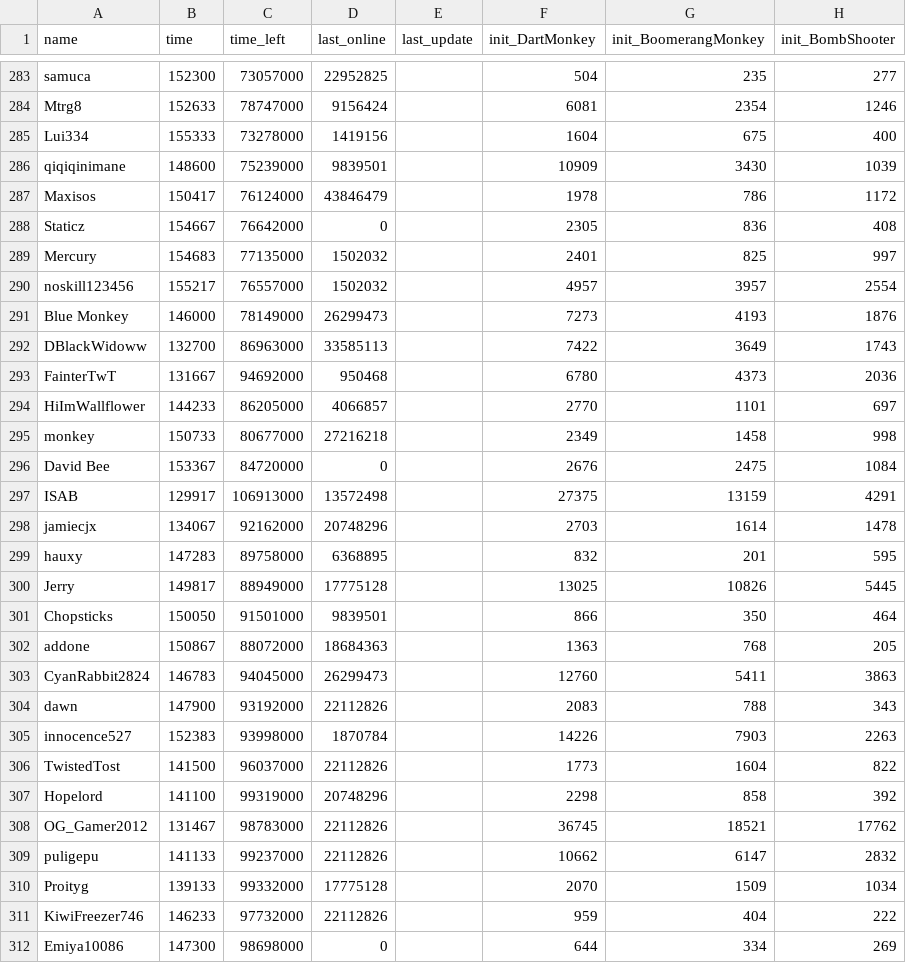
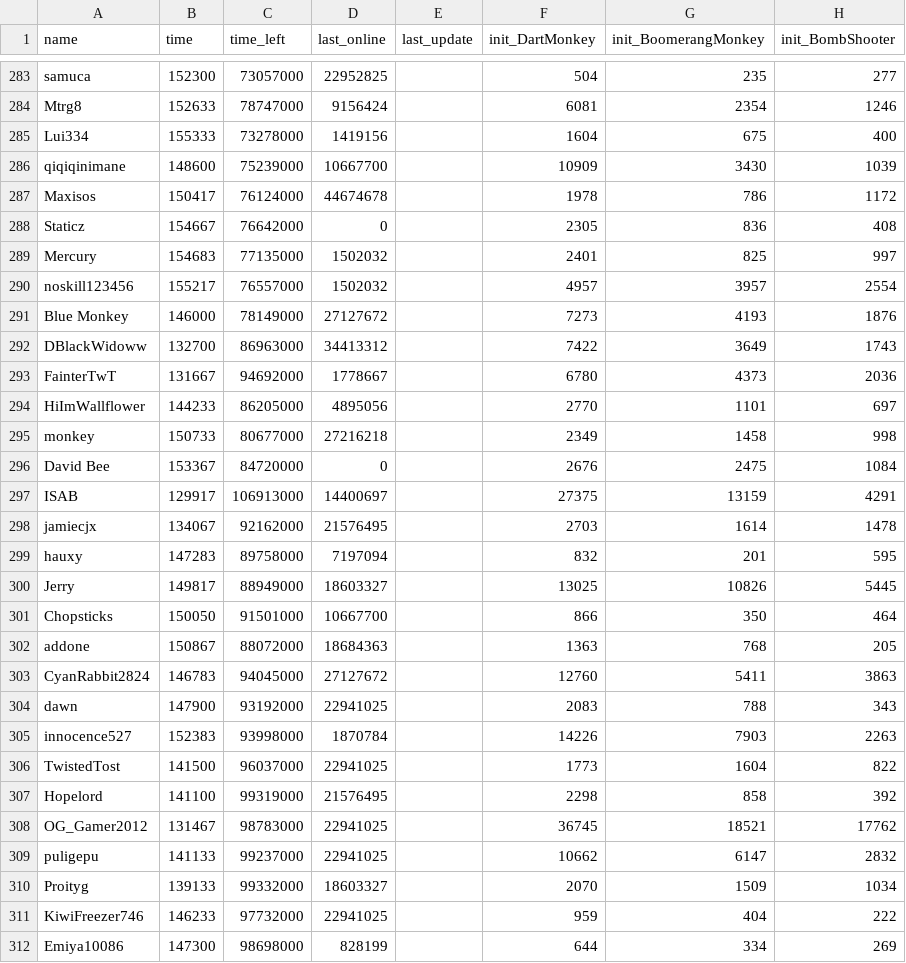
Before and after one commit to ducanup01/btd6race, a CSV file: race_leaderboard.csv, drawn as a sheet; only a part is shown, gaps mark what is left out; the diff covers the shown part only; the diff names each change by its address in the sheet, - before the commit and + after, or states it on an @@ line.

Commit message:
automatic updater

```diff
--- a/race_leaderboard.csv
+++ b/race_leaderboard.csv
-D286 (last_online): 9839501
+D286 (last_online): 10667700
-D287 (last_online): 43846479
+D287 (last_online): 44674678
-D291 (last_online): 26299473
+D291 (last_online): 27127672
-D292 (last_online): 33585113
+D292 (last_online): 34413312
-D293 (last_online): 950468
+D293 (last_online): 1778667
-D294 (last_online): 4066857
+D294 (last_online): 4895056
-D297 (last_online): 13572498
+D297 (last_online): 14400697
-D298 (last_online): 20748296
+D298 (last_online): 21576495
-D299 (last_online): 6368895
+D299 (last_online): 7197094
-D300 (last_online): 17775128
+D300 (last_online): 18603327
-D301 (last_online): 9839501
+D301 (last_online): 10667700
-D303 (last_online): 26299473
+D303 (last_online): 27127672
-D304 (last_online): 22112826
+D304 (last_online): 22941025
-D306 (last_online): 22112826
+D306 (last_online): 22941025
-D307 (last_online): 20748296
+D307 (last_online): 21576495
-D308:D309 (last_online): 22112826
+D308:D309 (last_online): 22941025
-D310 (last_online): 17775128
+D310 (last_online): 18603327
-D311 (last_online): 22112826
+D311 (last_online): 22941025
-D312 (last_online): 0
+D312 (last_online): 828199
```
Also changed, not shown: 128 edited cells elsewhere in this file.
